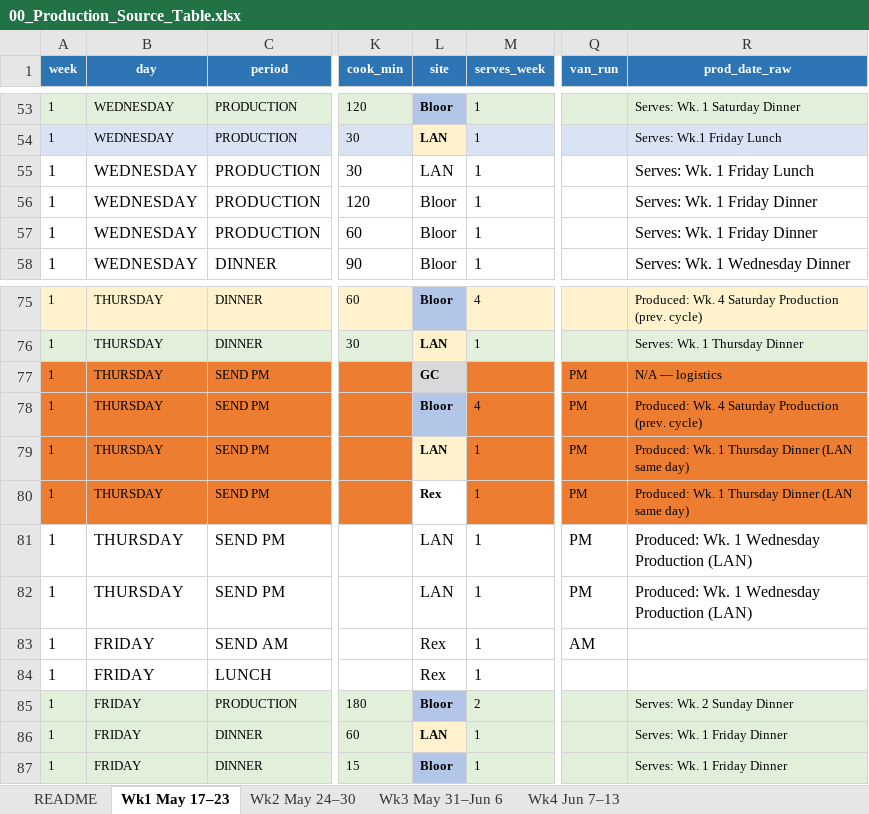
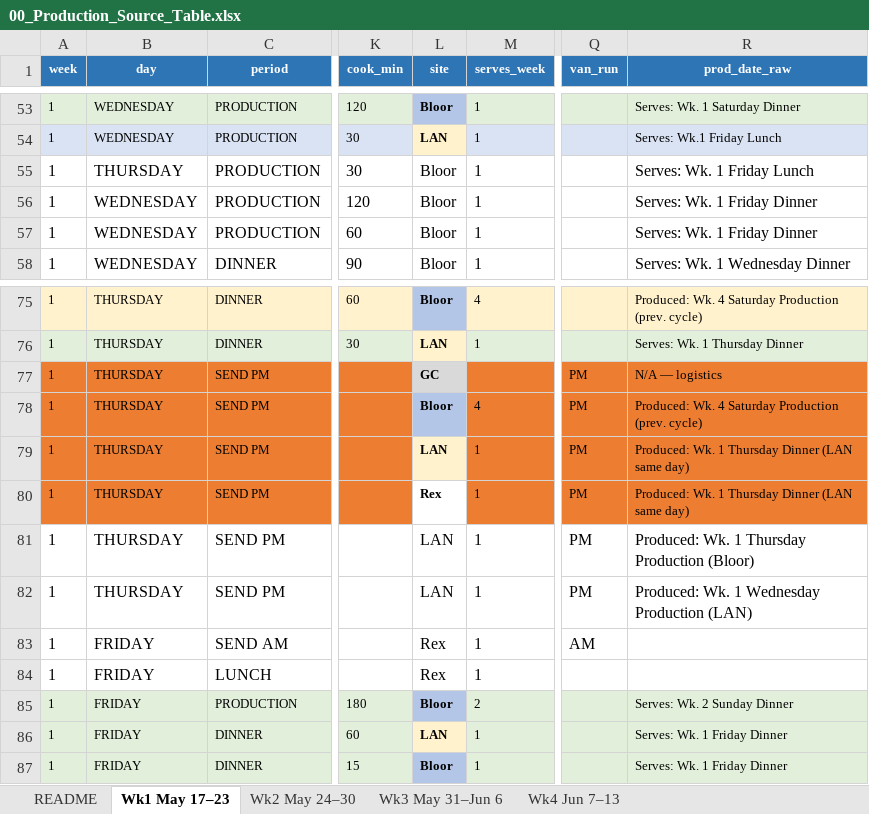
Before and after one commit to kennedyjasondavid-eng/conc-kitchen-hub, an Excel workbook: 00_Production_Source_Table.xlsx, sheet Wk1 May 17–23, drawn as a sheet; only a part is shown, gaps mark what is left out; values as stored, in another font and other column widths than the file's, no borders; the diff names each change by its address in the sheet, - before the commit and + after, or states it on an @@ line.

```diff
--- a/00_Production_Source_Table.xlsx (sheet Wk1 May 17–23)
+++ b/00_Production_Source_Table.xlsx (sheet Wk1 May 17–23)
-B55 (day): WEDNESDAY
+B55 (day): THURSDAY
-L55 (site): LAN
+L55 (site): Bloor
-R81 (prod_date_raw): Produced: Wk. 1 Wednesday Production (LAN)
+R81 (prod_date_raw): Produced: Wk. 1 Thursday Production (Bloor)
```
Also changed, not shown: 2 other files.
